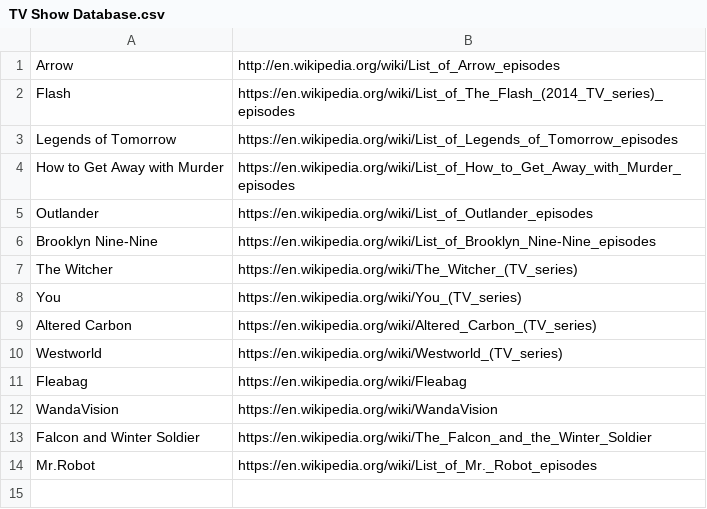
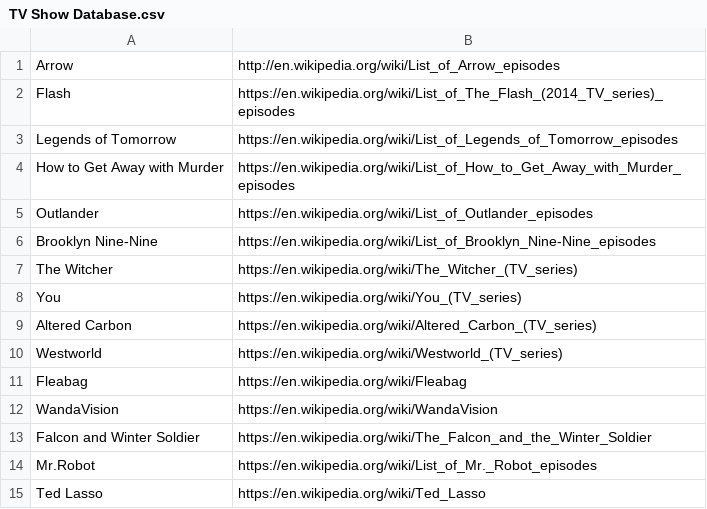
Before and after one commit to Thomasalex2/tv-show-renamer, a CSV file: show_renamer_v4_files/TV Show Database.csv, drawn as a sheet; the diff names each change by its address in the sheet, - before the commit and + after, or states it on an @@ line.

```diff
--- a/show_renamer_v4_files/TV Show Database.csv
+++ b/show_renamer_v4_files/TV Show Database.csv
+row 15: Ted Lasso | https://en.wikipedia.org/wiki/Ted_Lasso
```
Also changed, not shown: 7 other files.
